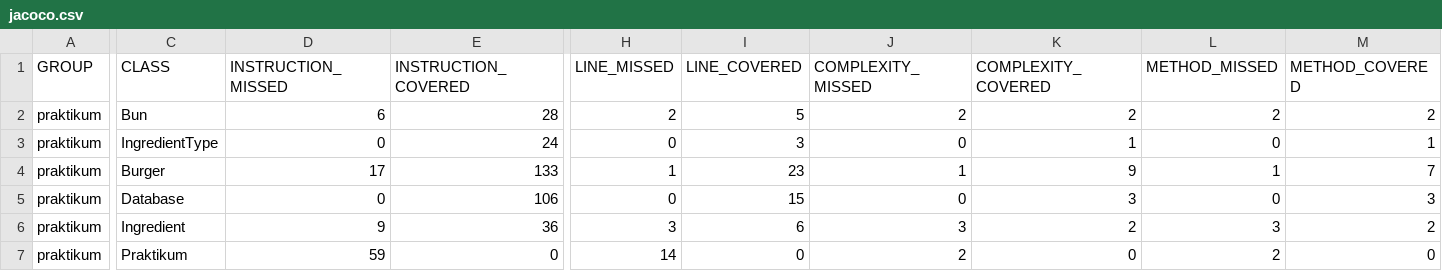
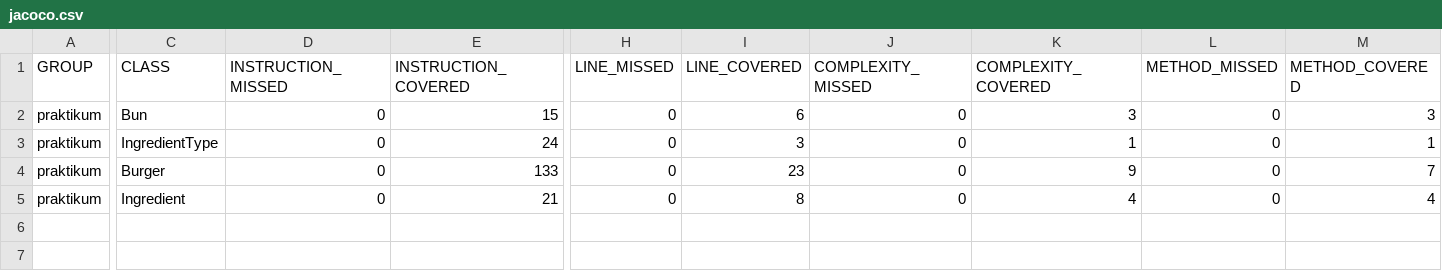
Before and after one commit to dev2325/Diplom_1, a CSV file: target/site/jacoco/jacoco.csv, drawn as a sheet; only a part is shown, gaps mark what is left out; removed rows and columns are numbered as before the commit, all else as after; rows hold the shown columns only; the diff names each change by its address in the sheet, - before the commit and + after, or states it on an @@ line.

```diff
--- a/target/site/jacoco/jacoco.csv
+++ b/target/site/jacoco/jacoco.csv
-D2 (INSTRUCTION_MISSED): 6
+D2 (INSTRUCTION_MISSED): 0
-E2 (INSTRUCTION_COVERED): 28
+E2 (INSTRUCTION_COVERED): 15
-H2 (LINE_MISSED): 2
+H2 (LINE_MISSED): 0
-I2 (LINE_COVERED): 5
+I2 (LINE_COVERED): 6
-J2 (COMPLEXITY_MISSED): 2
+J2 (COMPLEXITY_MISSED): 0
-K2 (COMPLEXITY_COVERED): 2
+K2 (COMPLEXITY_COVERED): 3
-L2 (METHOD_MISSED): 2
+L2 (METHOD_MISSED): 0
-M2 (METHOD_COVERED): 2
+M2 (METHOD_COVERED): 3
-D4 (INSTRUCTION_MISSED): 17
+D4 (INSTRUCTION_MISSED): 0
-H4 (LINE_MISSED): 1
+H4 (LINE_MISSED): 0
-J4 (COMPLEXITY_MISSED): 1
+J4 (COMPLEXITY_MISSED): 0
-L4 (METHOD_MISSED): 1
+L4 (METHOD_MISSED): 0
-row 5: praktikum | Database | 0 | 106 | 0 | 15 | 0 | 3 | 0 | 3
-D5 (INSTRUCTION_MISSED): 9
+D5 (INSTRUCTION_MISSED): 0
-E5 (INSTRUCTION_COVERED): 36
+E5 (INSTRUCTION_COVERED): 21
-H5 (LINE_MISSED): 3
+H5 (LINE_MISSED): 0
-I5 (LINE_COVERED): 6
+I5 (LINE_COVERED): 8
-J5 (COMPLEXITY_MISSED): 3
+J5 (COMPLEXITY_MISSED): 0
-K5 (COMPLEXITY_COVERED): 2
+K5 (COMPLEXITY_COVERED): 4
-L5 (METHOD_MISSED): 3
+L5 (METHOD_MISSED): 0
-M5 (METHOD_COVERED): 2
+M5 (METHOD_COVERED): 4
-row 7: praktikum | Praktikum | 59 | 0 | 14 | 0 | 2 | 0 | 2 | 0
```
Also changed, not shown: 45 other files.
